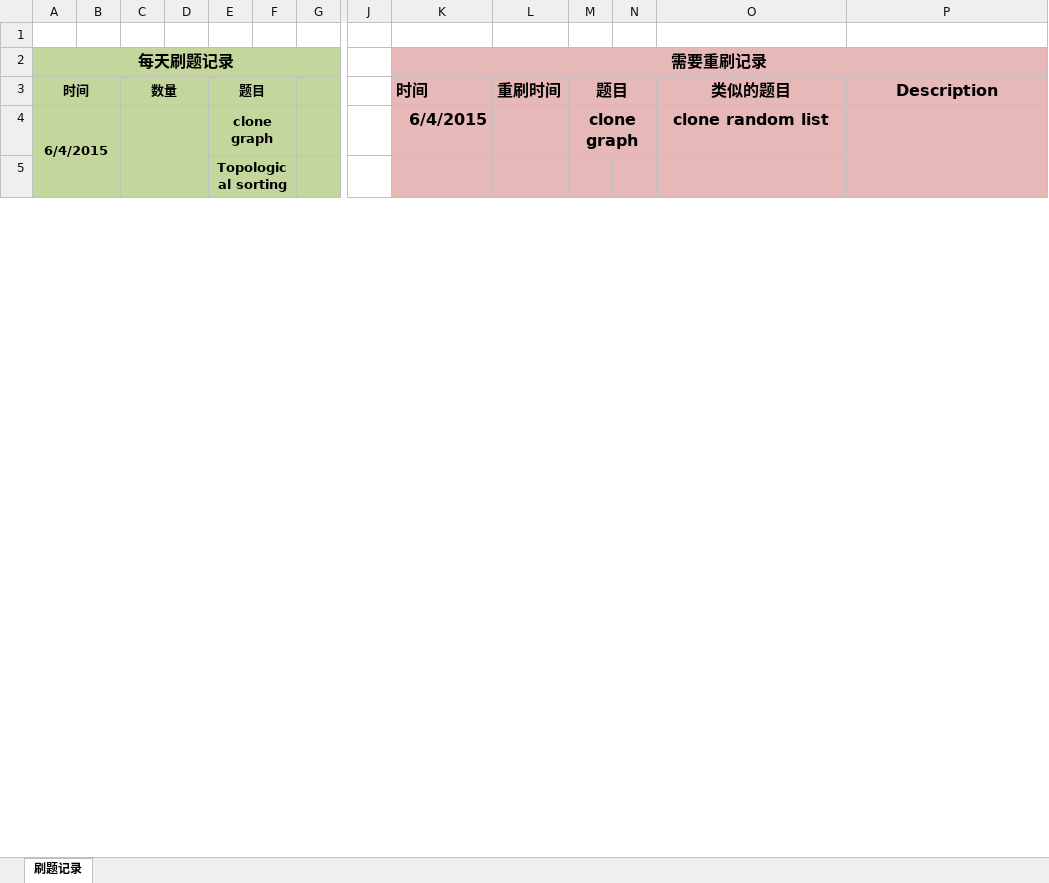
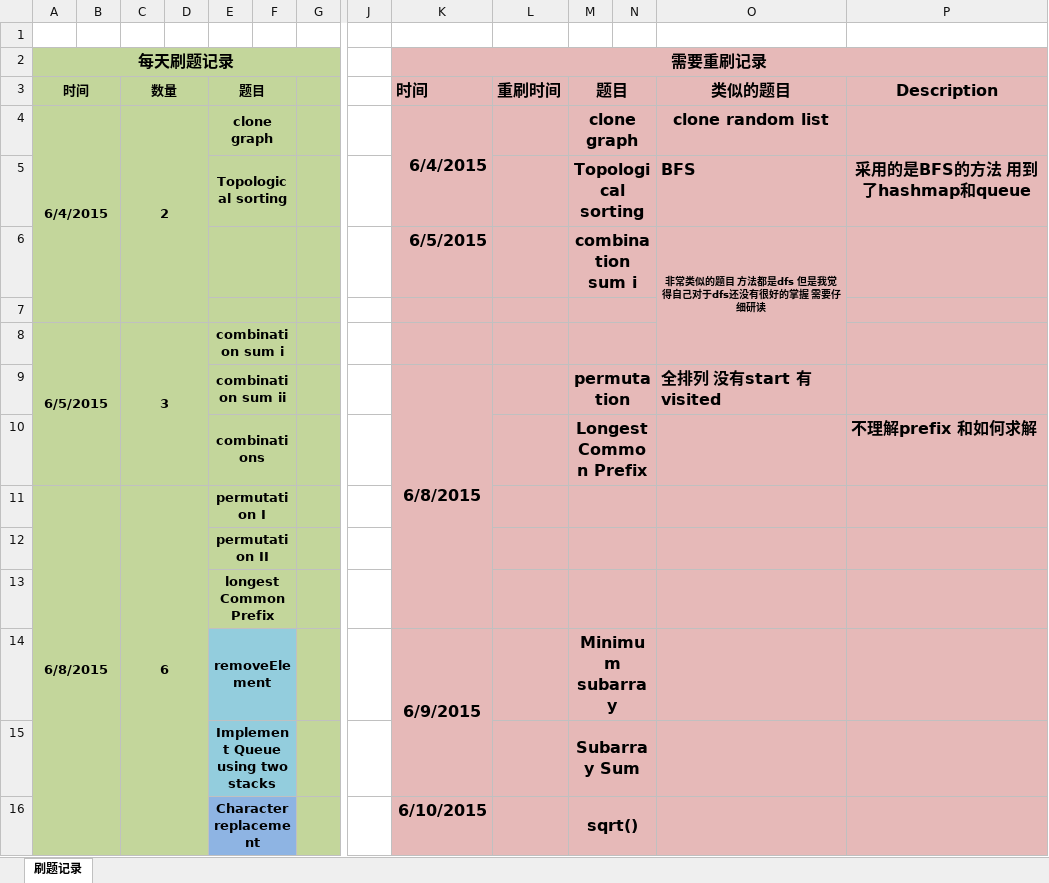
Before and after one commit to annguojia/leetcode_java, an Excel workbook: Record.xlsx, sheet 刷题记录, drawn as a sheet; only a part is shown, gaps mark what is left out; values as stored, in another font and other column widths than the file's, no borders; removed rows and columns are numbered as before the commit, all else as after; rows hold the shown columns only; the diff covers the shown part only; the diff names each change by its address in the sheet, - before the commit and + after, or states it on an @@ line.

```diff
--- a/Record.xlsx (sheet 刷题记录)
+++ b/Record.xlsx (sheet 刷题记录)
-A4:B7 merged
+A4:B7 merged
-C4: (empty)
+C4: 2
-C4:D7 merged
+C4:D7 merged
+K4:K5 merged
-P4:P6 merged
+row 5:  |  |  |  | Topological sorting |  |  |  |  |  | Topological sorting |  | BFS | 采用的是BFS的方法 用到了hashmap和queue
+row 6:  |  |  |  |  |  |  |  | 6/5/2015 |  | combination sum i |  | 非常类似的题目 方法都是dfs 但是我觉得自己对于dfs还没有很好的掌握 需要仔细研读
+row 7: (empty)
+row 8: 6/5/2015 |  | 3 |  | combination sum i
+row 9:  |  |  |  | combination sum ii |  |  |  | 6/8/2015 |  | permutation |  | 全排列 没有start 有visited
+row 10:  |  |  |  | combinations |  |  |  |  |  | Longest Common Prefix |  |  | 不理解prefix 和如何求解
+row 11: 6/8/2015 |  | 6 |  | permutation I
-E12: Topological sorting
+E12: permutation II
+M12:N12 merged
+row 13:  |  |  |  | longest Common Prefix
+row 14:  |  |  |  | removeElement |  |  |  | 6/9/2015 |  | Minimum subarray
+row 15:  |  |  |  | Implement Queue using two stacks |  |  |  |  |  | Subarray Sum
+row 16:  |  |  |  | Character replacement |  |  |  | 6/10/2015 |  | sqrt()
```
Also changed, not shown: 29 added rows, 1 edited cell, cell formats and merged cells elsewhere in this sheet, 1 other file.
